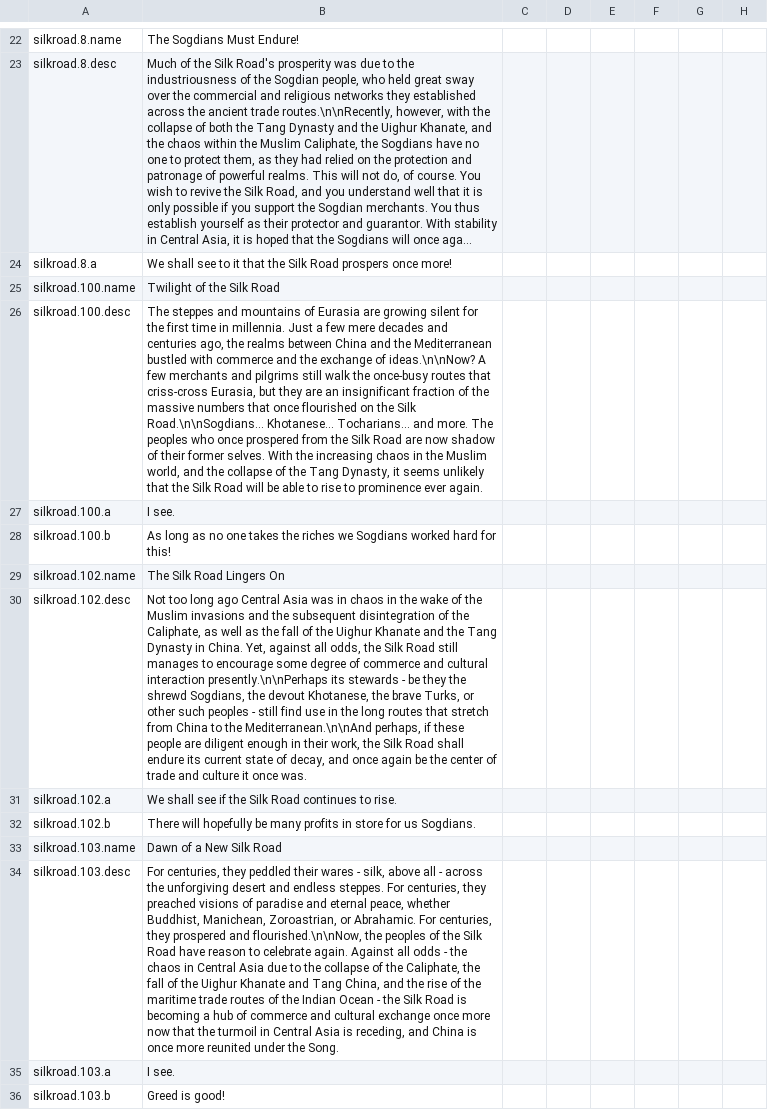
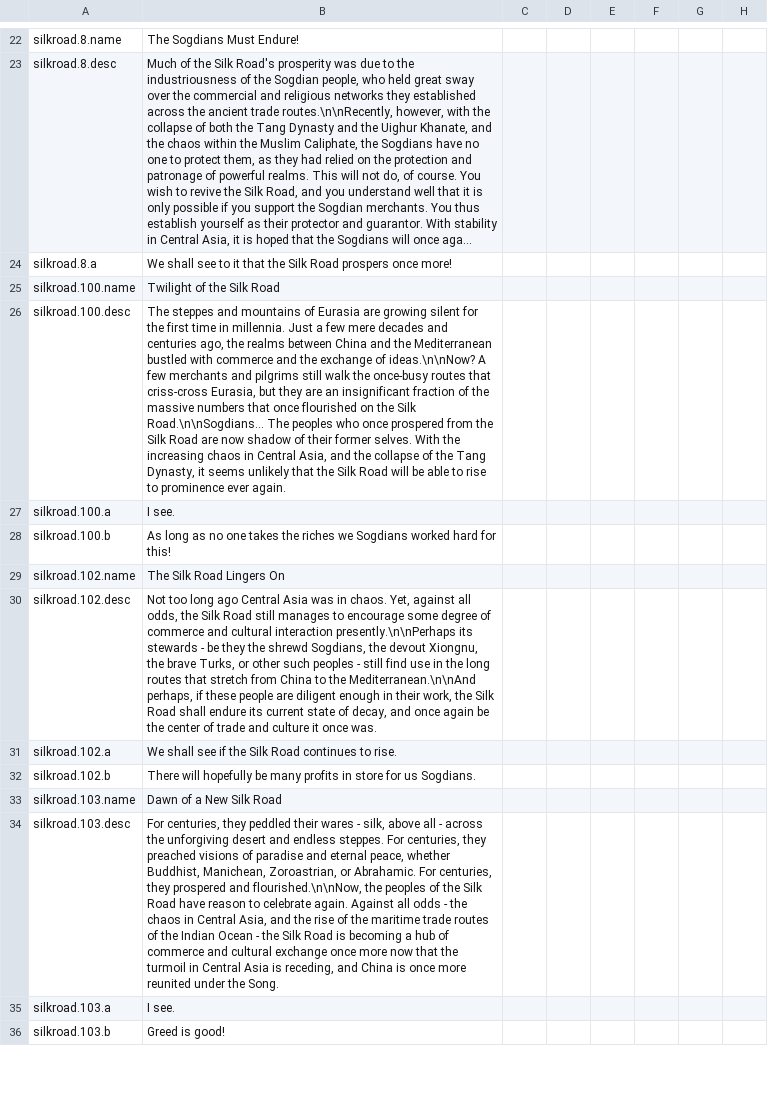
Before and after one commit to LlywelynapGruffudd/miniature-spork, a CSV file: localisation/VIET_Silk_Road.csv, drawn as a sheet; only a part is shown, gaps mark what is left out; long unchanged cells end in …; the diff covers the shown part only; the diff names each change by its address in the sheet, - before the commit and + after, or states it on an @@ line.

```diff
--- a/localisation/VIET_Silk_Road.csv
+++ b/localisation/VIET_Silk_Road.csv
-B26: …Silk Road.\n\nSogdians... Khotanese... Tocharians... and more. The peoples who once prospered from the Silk Road are now shadow of their former selves. With the increasing chaos in the Muslim world, and the…
+B26: …Silk Road.\n\nSogdians... The peoples who once prospered from the Silk Road are now shadow of their former selves. With the increasing chaos in Central Asia, and the…
-B30: …was in chaos in the wake of the Muslim invasions and the subsequent disintegration of the Caliphate, as well as the fall of the Uighur Khanate and the Tang Dynasty in China. Yet, against all odds, the Silk Road still manages to encourage some degree of commerce and cultural interaction presently.\n\nPerhaps its stewards - be they the shrewd Sogdians, the devout Khotanese, the brave…
+B30: …was in chaos. Yet, against all odds, the Silk Road still manages to encourage some degree of commerce and cultural interaction presently.\n\nPerhaps its stewards - be they the shrewd Sogdians, the devout Xiongnu, the brave…
-B34: …in Central Asia due to the collapse of the Caliphate, the fall of the Uighur Khanate and Tang China, and the…
+B34: …in Central Asia, and the…
```
Also changed, not shown: 2 removed rows and 8 edited cells elsewhere in this file, 10 other files.
